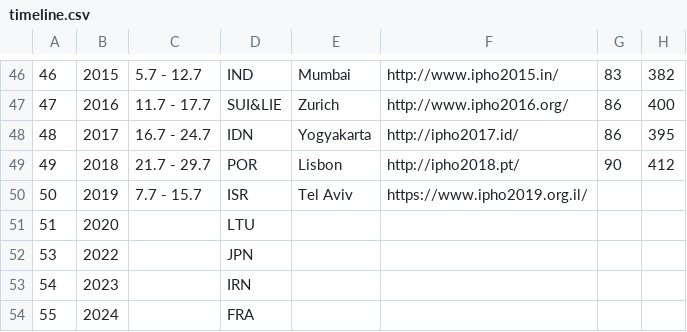
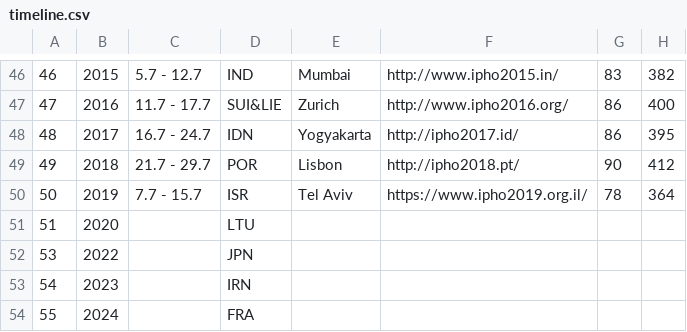
Before and after one commit to abeakkas/ipho-unofficial.org, a CSV file: src/database/timeline.csv, drawn as a sheet; only a part is shown, gaps mark what is left out.

```diff
--- a/src/database/timeline.csv
+++ b/src/database/timeline.csv
@@ -49,3 +49,3 @@
 49,2018,21.7 - 29.7,POR,Lisbon,http://ipho2018.pt/,90,412
-50,2019,7.7 - 15.7,ISR,Tel Aviv,https://www.ipho2019.org.il/,,
+50,2019,7.7 - 15.7,ISR,Tel Aviv,https://www.ipho2019.org.il/,78,364
 51,2020,,LTU,,,,
```
Also changed, not shown: 2 other files.
